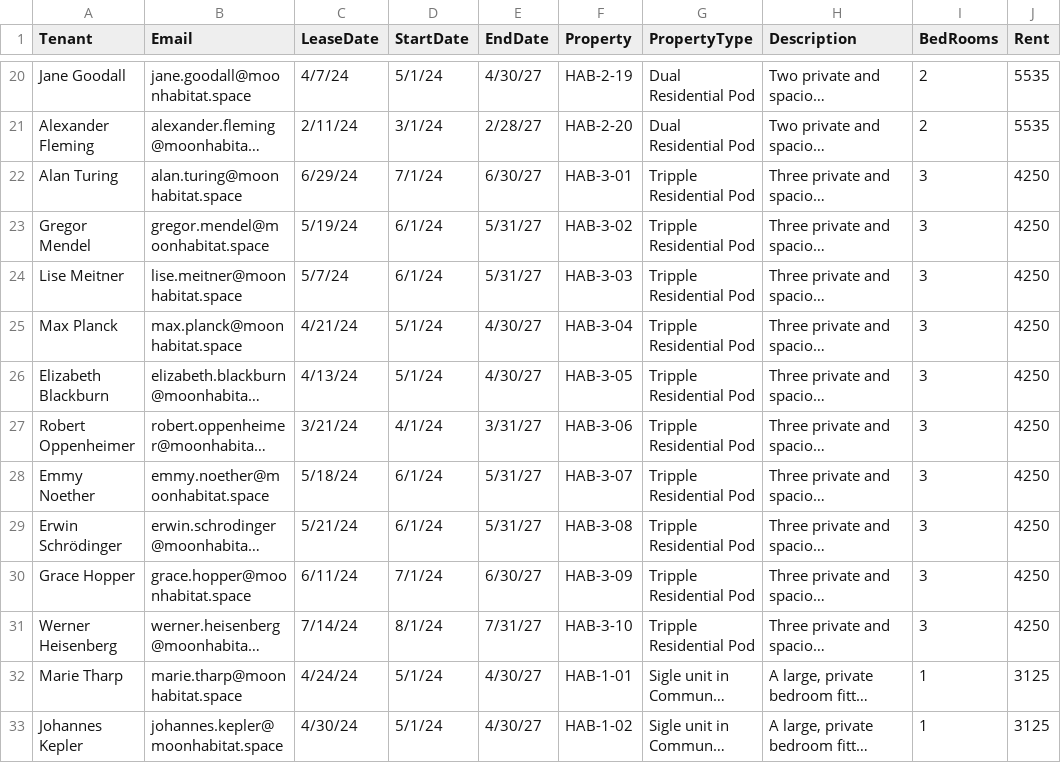
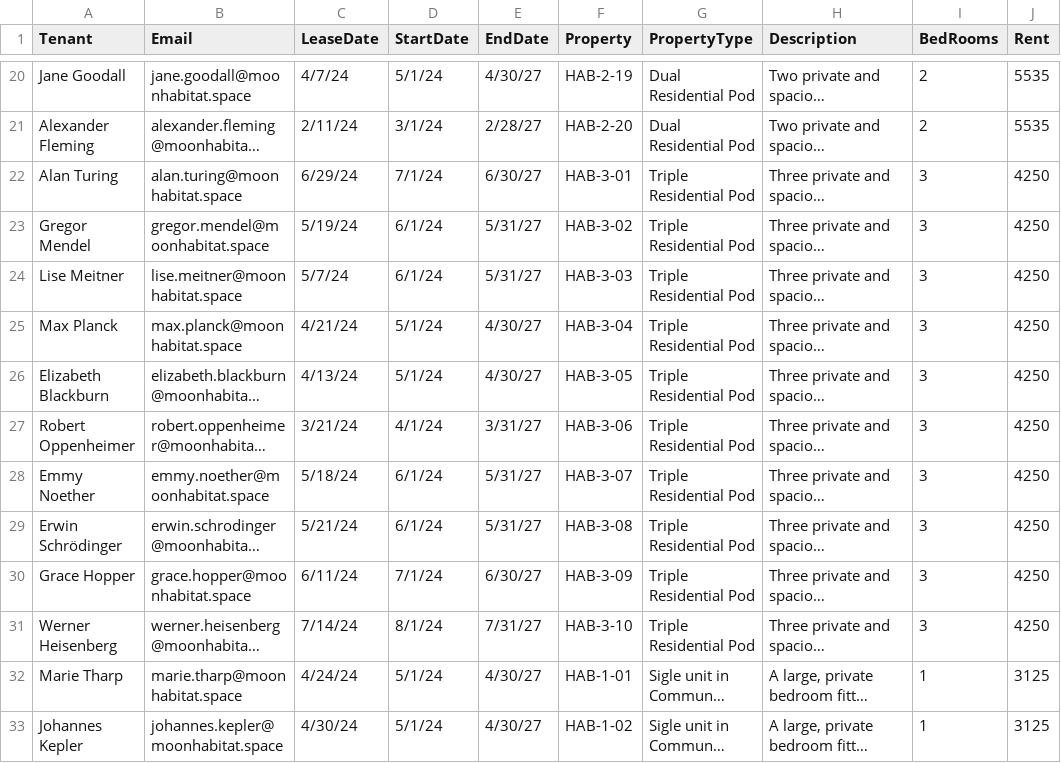
Before and after one commit to box-community/Box-RAG-Workshop, a CSV file: Samples/Templates/Leases.csv, drawn as a sheet; only a part is shown, gaps mark what is left out; long unchanged cells end in …; the diff names each change by its address in the sheet, - before the commit and + after, or states it on an @@ line.

Commit message:
workshop documentation and type fix

```diff
--- a/Samples/Templates/Leases.csv
+++ b/Samples/Templates/Leases.csv
-G22:G31 (PropertyType): Tripple Residential Pod
+G22:G31 (PropertyType): Triple Residential Pod
```
Also changed, not shown: 4 other files.
